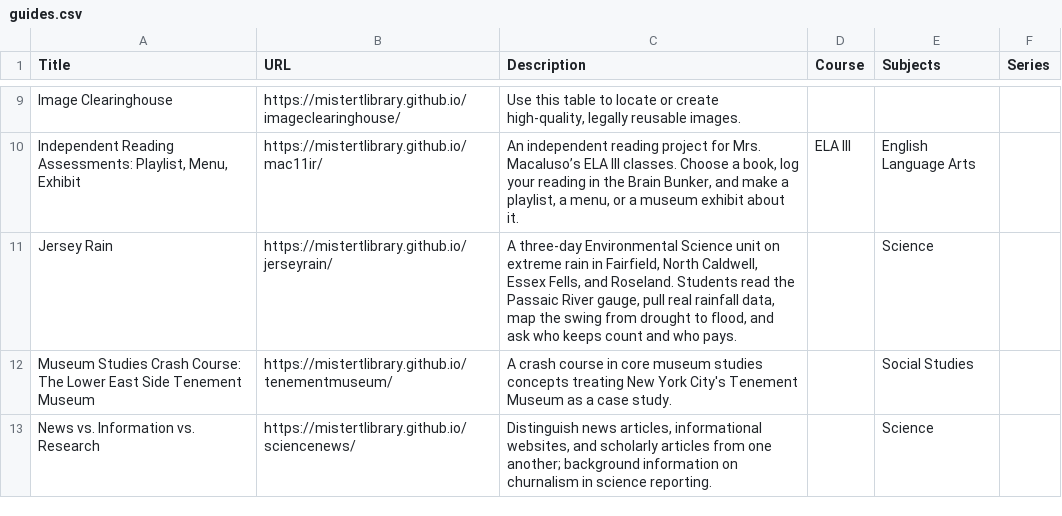
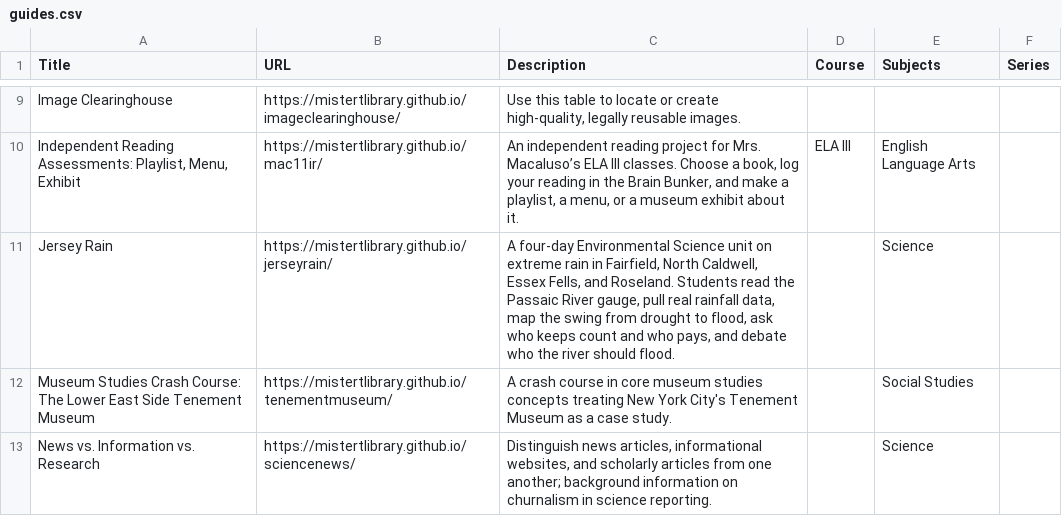
Before and after one commit to mistertlibrary/librarylyceum, a CSV file: data/guides.csv, drawn as a sheet; only a part is shown, gaps mark what is left out.

```diff
--- a/data/guides.csv
+++ b/data/guides.csv
@@ -10,3 +10,3 @@ Image Clearinghouse,https://mistertlibrary.github.io/imageclearinghouse/,"Use th
 "Independent Reading Assessments: Playlist, Menu, Exhibit",https://mistertlibrary.github.io/mac11ir/,"An independent reading project for Mrs. Macaluso’s ELA III classes. Choose a book, log your reading in the Brain Bunker, and make a playlist, a menu, or a museum exhibit about it.",ELA III,English Language Arts,
-Jersey Rain,https://mistertlibrary.github.io/jerseyrain/,"A three-day Environmental Science unit on extreme rain in Fairfield, North Caldwell, Essex Fells, and Roseland. Students read the Passaic River gauge, pull real rainfall data, map the swing from drought to flood, and ask who keeps count and who pays.",,Science,
+Jersey Rain,https://mistertlibrary.github.io/jerseyrain/,"A four-day Environmental Science unit on extreme rain in Fairfield, North Caldwell, Essex Fells, and Roseland. Students read the Passaic River gauge, pull real rainfall data, map the swing from drought to flood, ask who keeps count and who pays, and debate who the river should flood.",,Science,
 Museum Studies Crash Course: The Lower East Side Tenement Museum,https://mistertlibrary.github.io/tenementmuseum/,A crash course in core museum studies concepts treating New York City's Tenement Museum as a case study.,,Social Studies,
```
Also changed, not shown: 2 other files.
